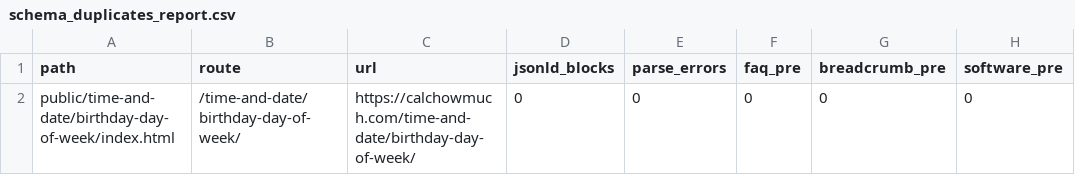
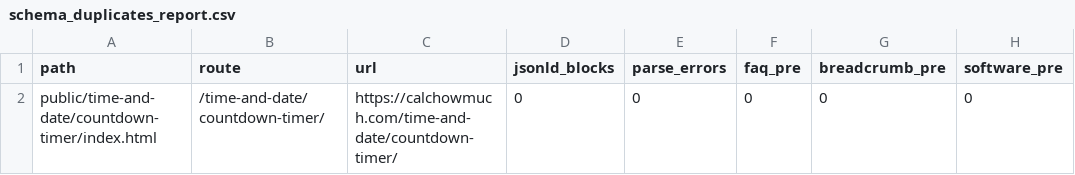
Before and after one commit to kartheekbezawada/calchowmuch, a CSV file: schema_duplicates_report.csv, drawn as a sheet; only a part is shown; the diff names each change by its address in the sheet, - before the commit and + after, or states it on an @@ line.

```diff
--- a/schema_duplicates_report.csv
+++ b/schema_duplicates_report.csv
-A2 (path): public/time-and-date/birthday-day-of-week/index.html
+A2 (path): public/time-and-date/countdown-timer/index.html
-B2 (route): /time-and-date/birthday-day-of-week/
+B2 (route): /time-and-date/countdown-timer/
-C2 (url): https://calchowmuch.com/time-and-date/birthday-day-of-week/
+C2 (url): https://calchowmuch.com/time-and-date/countdown-timer/
```
Also changed, not shown: docs/route-planner.csv, 54 other files.
